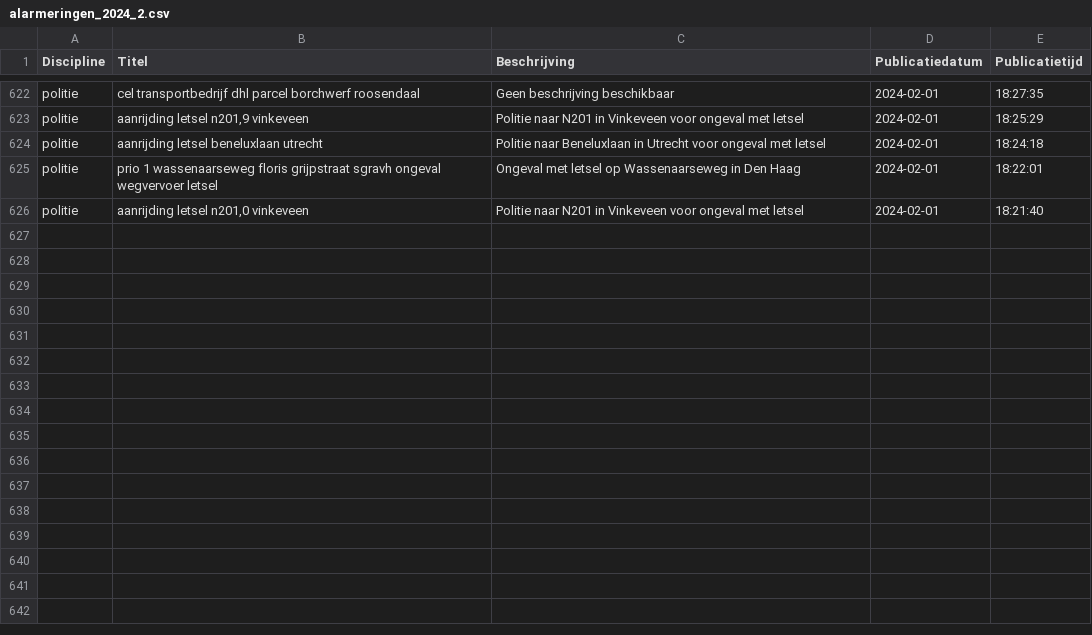
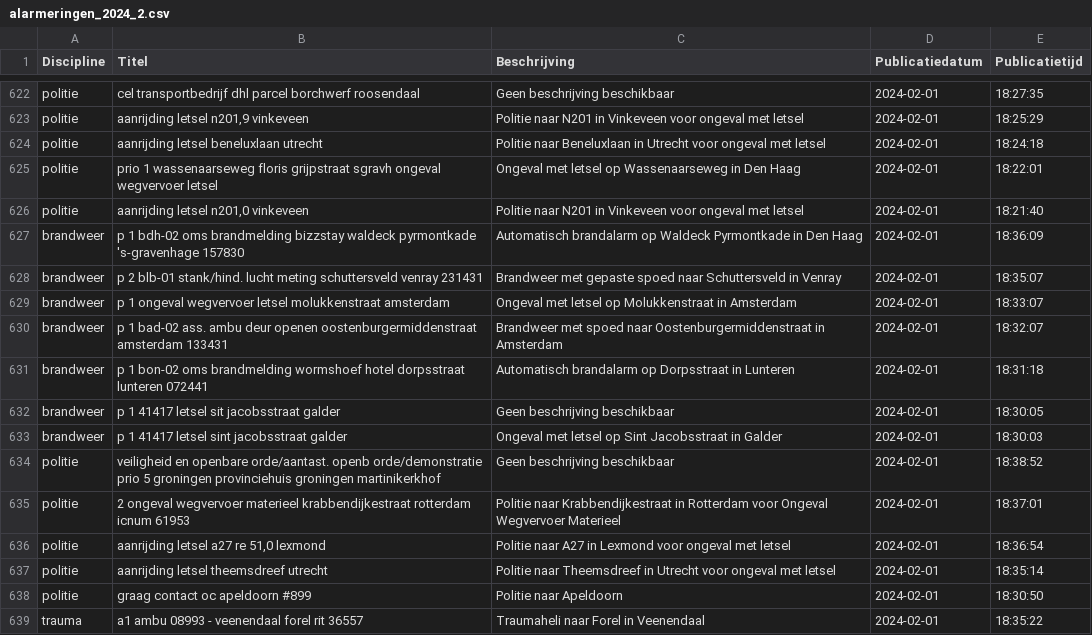
Before and after one commit to maartensiffels/inactief-p2000, a CSV file: data/alarmeringen_2024_2.csv, drawn as a sheet; only a part is shown, gaps mark what is left out; the diff names each change by its address in the sheet, - before the commit and + after, or states it on an @@ line.

```diff
--- a/data/alarmeringen_2024_2.csv
+++ b/data/alarmeringen_2024_2.csv
+row 627: brandweer | p 1 bdh-02 oms brandmelding bizzstay waldeck pyrmontkade 's-gravenhage 157830 | Automatisch brandalarm op Waldeck Pyrmontkade in Den Haag | 2024-02-01 | 18:36:09
+row 628: brandweer | p 2 blb-01 stank/hind. lucht meting schuttersveld venray 231431 | Brandweer met gepaste spoed naar Schuttersveld in Venray | 2024-02-01 | 18:35:07
+row 629: brandweer | p 1 ongeval wegvervoer letsel molukkenstraat amsterdam | Ongeval met letsel op Molukkenstraat in Amsterdam | 2024-02-01 | 18:33:07
+row 630: brandweer | p 1 bad-02 ass. ambu deur openen oostenburgermiddenstraat amsterdam 133431 | Brandweer met spoed naar Oostenburgermiddenstraat in Amsterdam | 2024-02-01 | 18:32:07
+row 631: brandweer | p 1 bon-02 oms brandmelding wormshoef hotel dorpsstraat lunteren 072441 | Automatisch brandalarm op Dorpsstraat in Lunteren | 2024-02-01 | 18:31:18
+row 632: brandweer | p 1 41417 letsel sit jacobsstraat galder | Geen beschrijving beschikbaar | 2024-02-01 | 18:30:05
+row 633: brandweer | p 1 41417 letsel sint jacobsstraat galder | Ongeval met letsel op Sint Jacobsstraat in Galder | 2024-02-01 | 18:30:03
+row 634: politie | veiligheid en openbare orde/aantast. openb orde/demonstratie prio 5 groningen provinciehuis groningen martinikerkhof | Geen beschrijving beschikbaar | 2024-02-01 | 18:38:52
+row 635: politie | 2 ongeval wegvervoer materieel krabbendijkestraat rotterdam icnum 61953 | Politie naar Krabbendijkestraat in Rotterdam voor Ongeval Wegvervoer Materieel | 2024-02-01 | 18:37:01
+row 636: politie | aanrijding letsel a27 re 51,0 lexmond | Politie naar A27 in Lexmond voor ongeval met letsel | 2024-02-01 | 18:36:54
+row 637: politie | aanrijding letsel theemsdreef utrecht | Politie naar Theemsdreef in Utrecht voor ongeval met letsel | 2024-02-01 | 18:35:14
+row 638: politie | graag contact oc apeldoorn #899 | Politie naar Apeldoorn | 2024-02-01 | 18:30:50
+row 639: trauma | a1 ambu 08993 - veenendaal forel rit 36557 | Traumaheli naar Forel in Veenendaal | 2024-02-01 | 18:35:22
```
Also changed, not shown: 2 other files.
